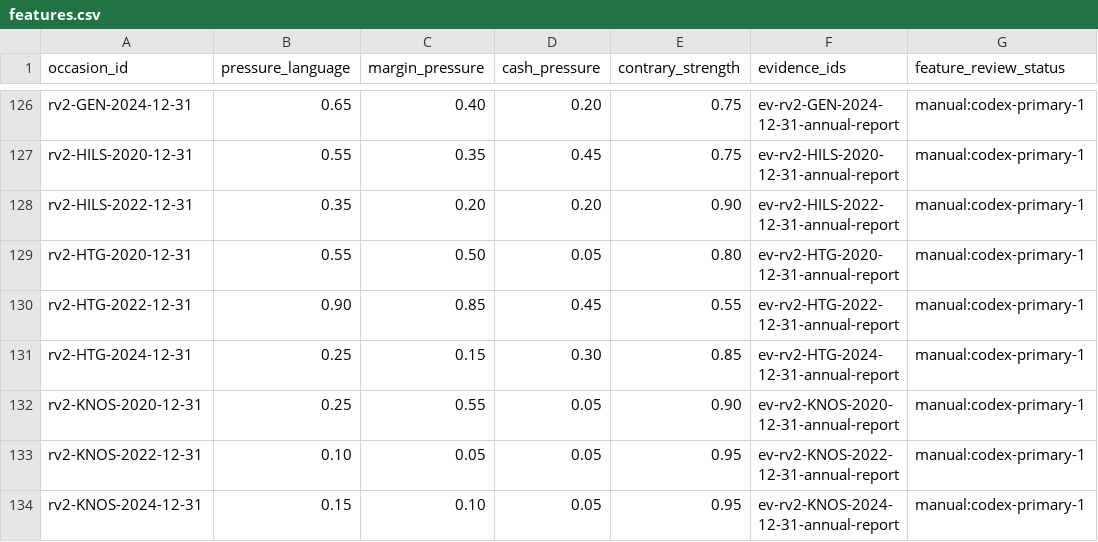
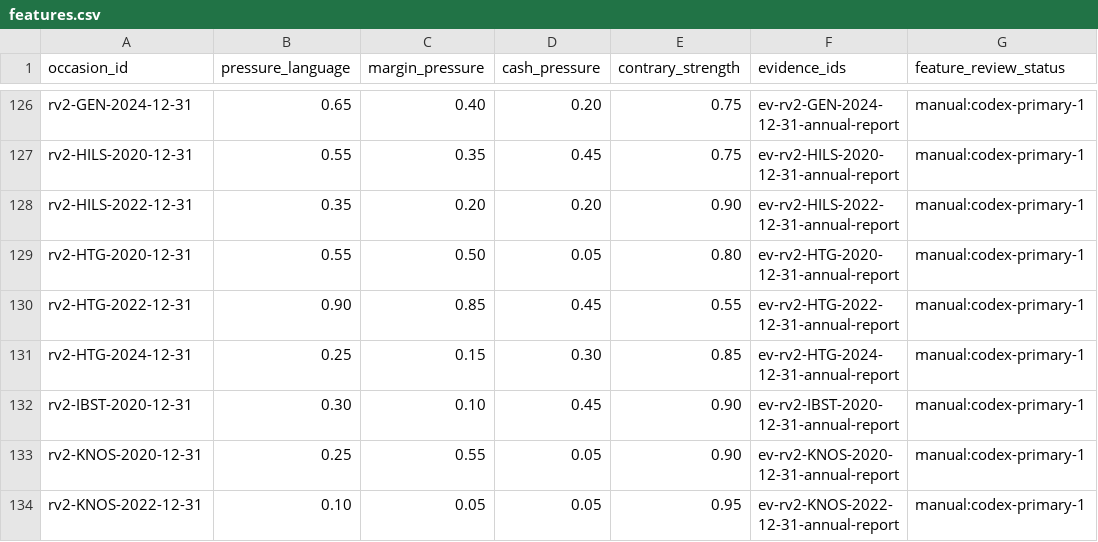
Before and after one commit to roseattridge-gif/piotw-intelligence, a CSV file: data/restructuring_v2/features.csv, drawn as a sheet; only a part is shown, gaps mark what is left out; the shorter side is filled out with more unchanged rows; the diff names each change by its address in the sheet, - before the commit and + after, or states it on an @@ line.

```diff
--- a/data/restructuring_v2/features.csv
+++ b/data/restructuring_v2/features.csv
+row 132: rv2-IBST-2020-12-31 | 0.30 | 0.10 | 0.45 | 0.90 | ev-rv2-IBST-2020-12-31-annual-report | manual:codex-primary-1
```
Also changed, not shown: data/derived/restructuring_v2_coverage_queue.csv, 3 other files.
